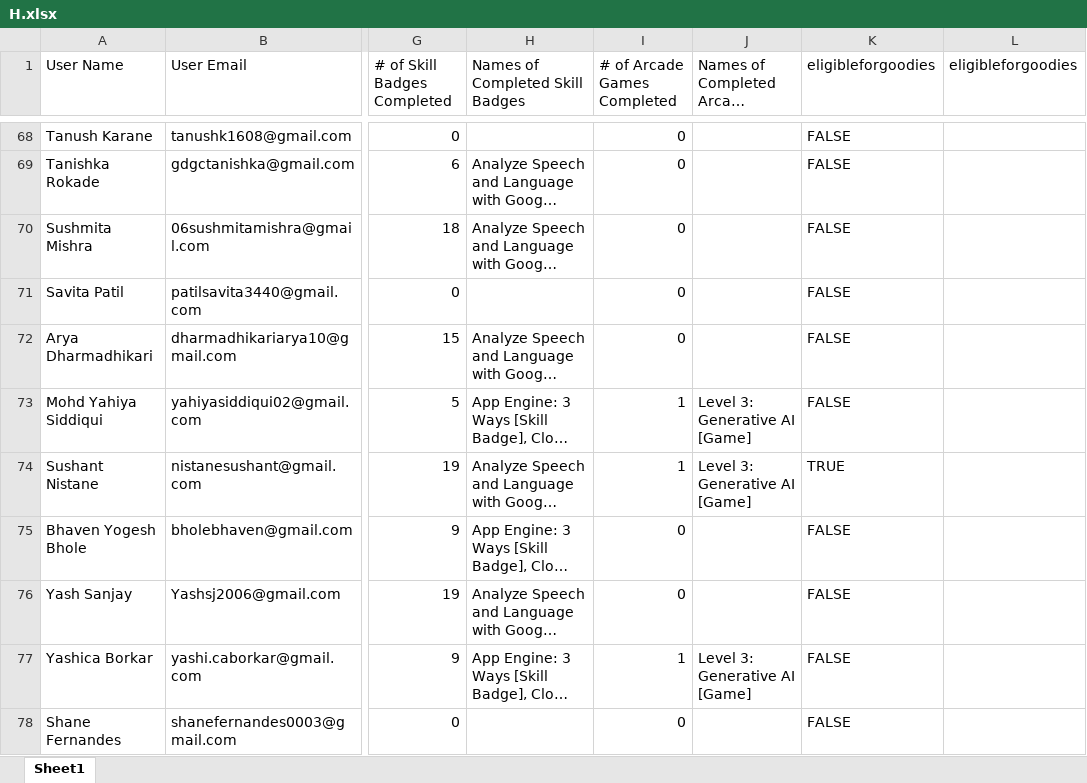
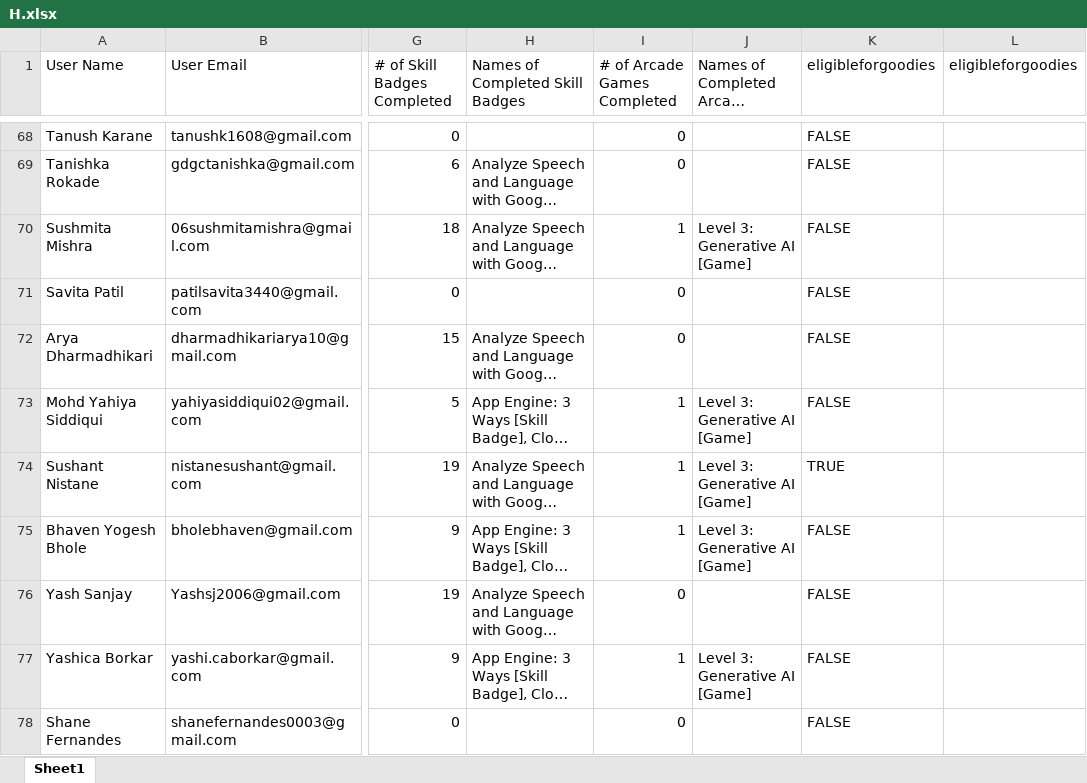
Before and after one commit to fRankEnstein1-1-1-1/GDGC_Cloud_Leaderboards, an Excel workbook: data/H.xlsx, sheet Sheet1, drawn as a sheet; only a part is shown, gaps mark what is left out; long unchanged cells end in …; values as stored, in another font and other column widths than the file's, no borders; the diff covers the shown part only; the diff names each change by its address in the sheet, - before the commit and + after, or states it on an @@ line.

```diff
--- a/data/H.xlsx (sheet Sheet1)
+++ b/data/H.xlsx (sheet Sheet1)
-I70 (# of Arcade Games Completed): 0
+I70 (# of Arcade Games Completed): 1
-J70 (Names of Completed Arcade Games): (empty)
+J70 (Names of Completed Arcade Games): Level 3: Generative AI [Game]
-I75 (# of Arcade Games Completed): 0
+I75 (# of Arcade Games Completed): 1
-J75 (Names of Completed Arcade Games): (empty)
+J75 (Names of Completed Arcade Games): Level 3: Generative AI [Game]
```
Also changed, not shown: 75 edited cells elsewhere in this sheet, public/H.xlsx.
